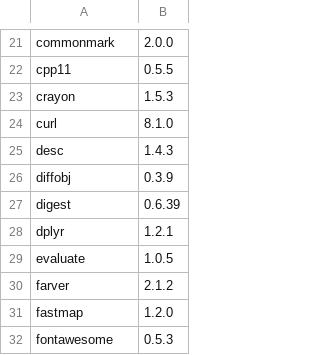
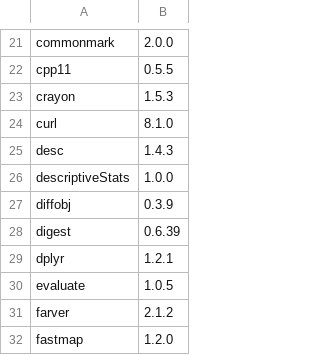
Before and after one commit to Yuvansh1/dsx-clinical-data-assessment, a CSV file: outputs/R-package-versions.csv, drawn as a sheet; only a part is shown, gaps mark what is left out; the shorter side is filled out with more unchanged rows; the diff names each change by its address in the sheet, - before the commit and + after, or states it on an @@ line.

Commit message:
Add Q6 clinical data assistant with validated query plans

```diff
--- a/outputs/R-package-versions.csv
+++ b/outputs/R-package-versions.csv
+row 26: descriptiveStats | 1.0.0
```
Also changed, not shown: 7 other files.
